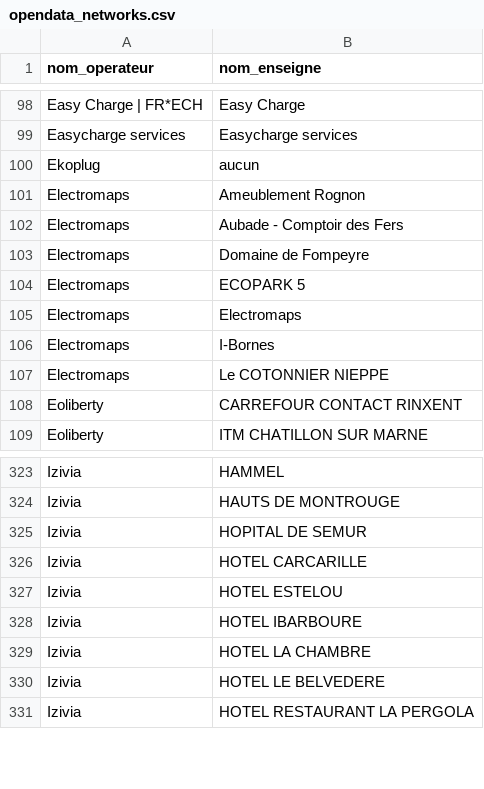
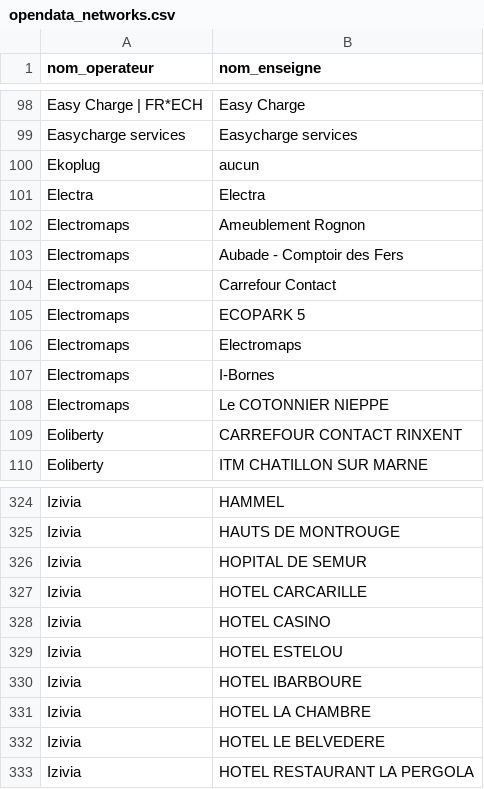
Before and after one commit to guiohm/ref-EU-EVSE, a CSV file: opendata_networks.csv, drawn as a sheet; only a part is shown, gaps mark what is left out.

```diff
--- a/opendata_networks.csv
+++ b/opendata_networks.csv
@@ -100,5 +100,6 @@ Easycharge services,Easycharge services
 Ekoplug,aucun
+Electra,Electra
 Electromaps,Ameublement Rognon
 Electromaps,Aubade - Comptoir des Fers
-Electromaps,Domaine de Fompeyre
+Electromaps,Carrefour Contact
 Electromaps,ECOPARK 5
@@ -326,2 +327,3 @@ Izivia,HOPITAL DE SEMUR
 Izivia,HOTEL CARCARILLE
+Izivia,HOTEL CASINO
 Izivia,HOTEL ESTELOU
```
Also changed, not shown: history.csv, 4 other files.
